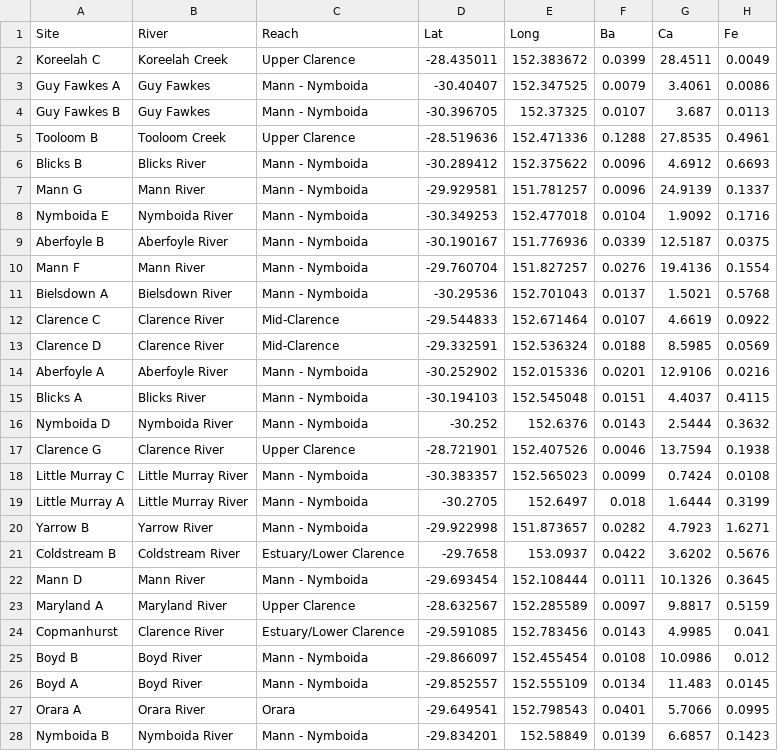
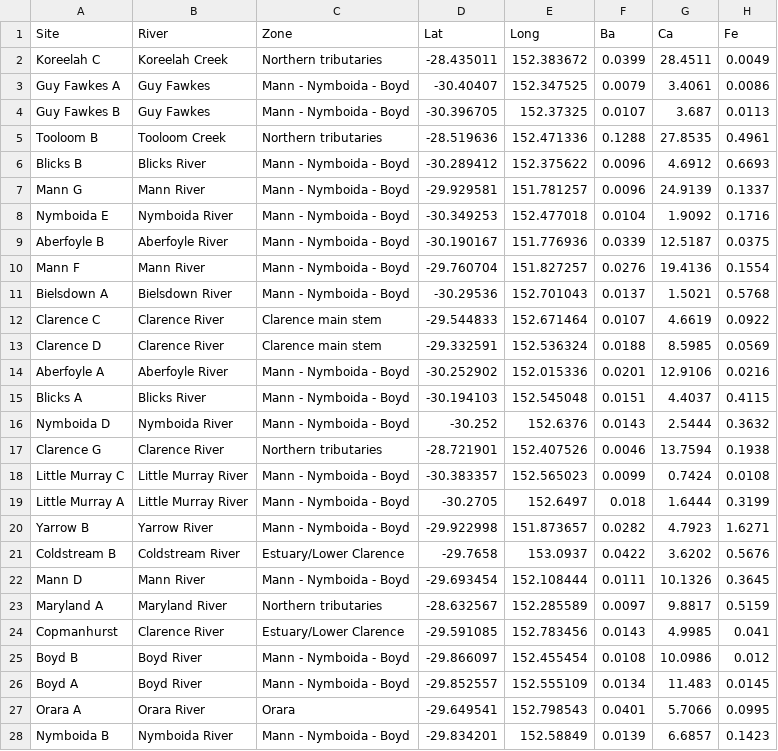
Before and after one commit to lstoot/Clarence-River-Water-Chemistry, a CSV file: Input/WaterChem.Results.csv, drawn as a sheet; only a part is shown; the diff covers the shown part only; the diff names each change by its address in the sheet, - before the commit and + after, or states it on an @@ line.

```diff
--- a/Input/WaterChem.Results.csv
+++ b/Input/WaterChem.Results.csv
-C1: Reach
+C1: Zone
-C2 (Zone): Upper Clarence
+C2 (Zone): Northern tributaries
-C3:C4 (Zone): Mann - Nymboida
+C3:C4 (Zone): Mann - Nymboida - Boyd
-C5 (Zone): Upper Clarence
+C5 (Zone): Northern tributaries
-C6:C11 (Zone): Mann - Nymboida
+C6:C11 (Zone): Mann - Nymboida - Boyd
-C12:C13 (Zone): Mid-Clarence
+C12:C13 (Zone): Clarence main stem
-C14:C16 (Zone): Mann - Nymboida
+C14:C16 (Zone): Mann - Nymboida - Boyd
-C17 (Zone): Upper Clarence
+C17 (Zone): Northern tributaries
-C18:C20 (Zone): Mann - Nymboida
+C18:C20 (Zone): Mann - Nymboida - Boyd
-C22 (Zone): Mann - Nymboida
+C22 (Zone): Mann - Nymboida - Boyd
-C23 (Zone): Upper Clarence
+C23 (Zone): Northern tributaries
-C25:C26 (Zone): Mann - Nymboida
+C25:C26 (Zone): Mann - Nymboida - Boyd
-C28 (Zone): Mann - Nymboida
+C28 (Zone): Mann - Nymboida - Boyd
```
Also changed, not shown: 117 edited cells elsewhere in this file, Input/Locations.csv, Input/Means.csv, 27 other files.
